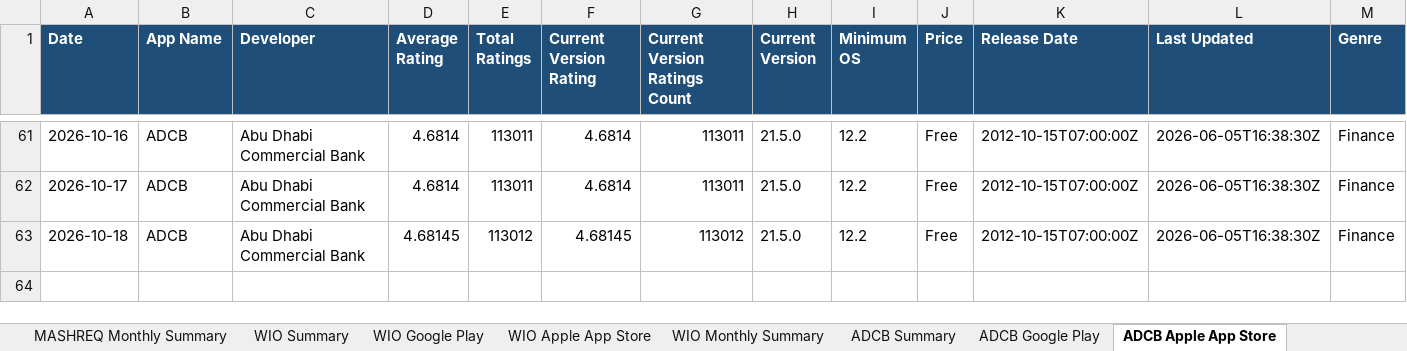
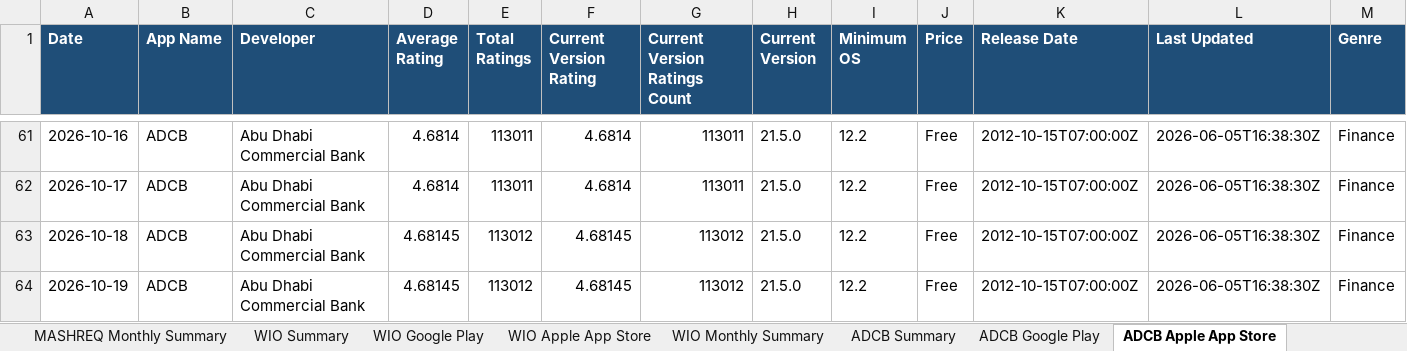
Before and after one commit to felixabraham670706/appstore_daily_run, an Excel workbook: app_ratings_history.xlsx, sheet ADCB Apple App Store, drawn as a sheet; only a part is shown, gaps mark what is left out; values as stored, in another font and other column widths than the file's, no borders; rows hold the shown columns only; the diff names each change by its address in the sheet, - before the commit and + after, or states it on an @@ line.

```diff
--- a/app_ratings_history.xlsx (sheet ADCB Apple App Store)
+++ b/app_ratings_history.xlsx (sheet ADCB Apple App Store)
+row 64: 2026-10-19 | ADCB | Abu Dhabi Commercial Bank | 4.68145 | 113012 | 4.68145 | 113012 | 21.5.0 | 12.2 | Free | 2012-10-15T07:00:00Z | 2026-06-05T16:38:30Z | Finance
```
Also changed, not shown: sheet RAK Google Play, sheet ADCB Google Play, sheet WIO Google Play, sheet ADCB NEW Google Play, sheet FAB Google Play, sheet ADIB Google Play, 20 more sheets, charts or pictures, 1 other file.
